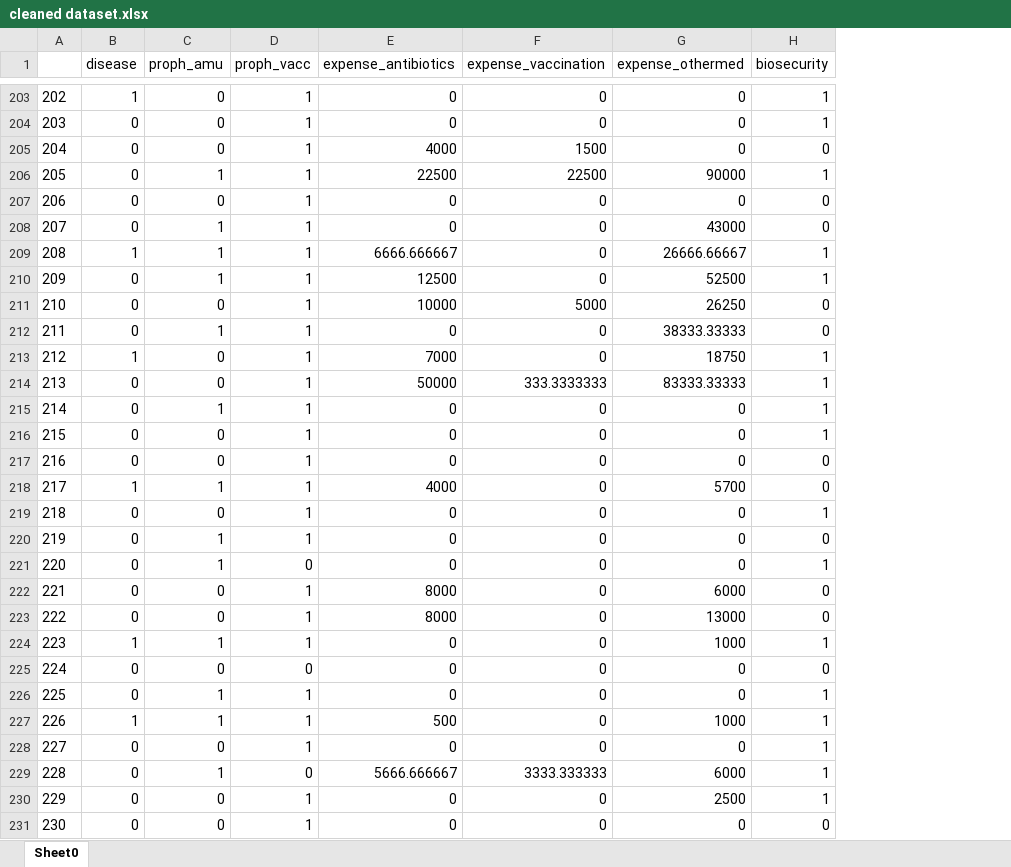
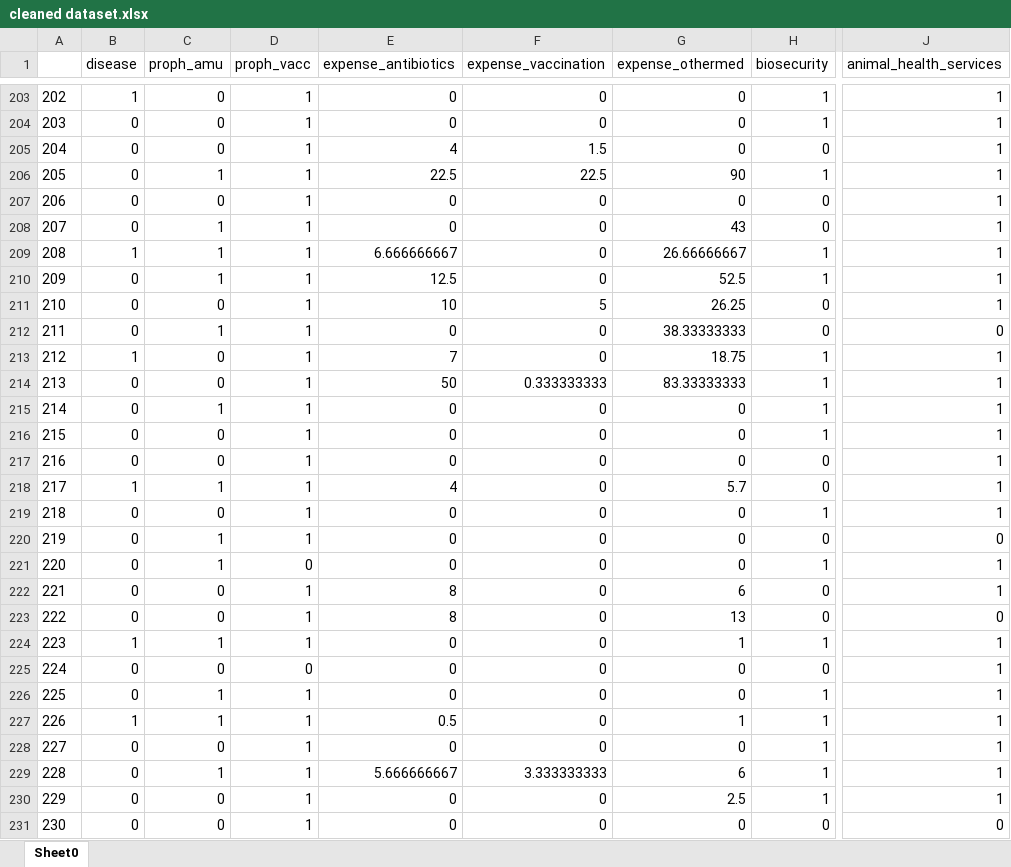
Before and after one commit to Trescovia/AMUSE_Uganda, an Excel workbook: cleaned dataset.xlsx, sheet Sheet0, drawn as a sheet; only a part is shown, gaps mark what is left out; values as stored, in another font and other column widths than the file's, no borders; the diff covers the shown part only; the diff names each change by its address in the sheet, - before the commit and + after, or states it on an @@ line.

```diff
--- a/cleaned dataset.xlsx (sheet Sheet0)
+++ b/cleaned dataset.xlsx (sheet Sheet0)
+column J (animal_health_services), rows 203-231: 1 | 1 | 1 | 1 | 1 | 1 | 1 | 1 | 1 | 0 | 1 | 1 | 1 | 1 | 1 | 1 | 1 | 0 | 1 | 1 | 0 | 1 | 1 | 1 | 1 | 1 | 1 | 1 | 0
-E205 (expense_antibiotics): 4000
+E205 (expense_antibiotics): 4
-F205 (expense_vaccination): 1500
+F205 (expense_vaccination): 1.5
-E206 (expense_antibiotics): 22500
+E206 (expense_antibiotics): 22.5
-F206 (expense_vaccination): 22500
+F206 (expense_vaccination): 22.5
-G206 (expense_othermed): 90000
+G206 (expense_othermed): 90
-G208 (expense_othermed): 43000
+G208 (expense_othermed): 43
-E209 (expense_antibiotics): 6666.666667
+E209 (expense_antibiotics): 6.666666667
-G209 (expense_othermed): 26666.66667
+G209 (expense_othermed): 26.66666667
-E210 (expense_antibiotics): 12500
+E210 (expense_antibiotics): 12.5
-G210 (expense_othermed): 52500
+G210 (expense_othermed): 52.5
-E211 (expense_antibiotics): 10000
+E211 (expense_antibiotics): 10
-F211 (expense_vaccination): 5000
+F211 (expense_vaccination): 5
-G211 (expense_othermed): 26250
+G211 (expense_othermed): 26.25
-G212 (expense_othermed): 38333.33333
+G212 (expense_othermed): 38.33333333
-E213 (expense_antibiotics): 7000
+E213 (expense_antibiotics): 7
-G213 (expense_othermed): 18750
+G213 (expense_othermed): 18.75
-E214 (expense_antibiotics): 50000
+E214 (expense_antibiotics): 50
-F214 (expense_vaccination): 333.3333333
+F214 (expense_vaccination): 0.333333333
-G214 (expense_othermed): 83333.33333
+G214 (expense_othermed): 83.33333333
-E218 (expense_antibiotics): 4000
+E218 (expense_antibiotics): 4
-G218 (expense_othermed): 5700
+G218 (expense_othermed): 5.7
-E222:E223 (expense_antibiotics): 8000
+E222:E223 (expense_antibiotics): 8
-G222 (expense_othermed): 6000
+G222 (expense_othermed): 6
-G223 (expense_othermed): 13000
+G223 (expense_othermed): 13
-G224 (expense_othermed): 1000
+G224 (expense_othermed): 1
-E227 (expense_antibiotics): 500
+E227 (expense_antibiotics): 0.5
-G227 (expense_othermed): 1000
+G227 (expense_othermed): 1
-D229 (proph_vacc): 0
+D229 (proph_vacc): 1
-E229 (expense_antibiotics): 5666.666667
+E229 (expense_antibiotics): 5.666666667
-F229 (expense_vaccination): 3333.333333
+F229 (expense_vaccination): 3.333333333
-G229 (expense_othermed): 6000
+G229 (expense_othermed): 6
-G230 (expense_othermed): 2500
+G230 (expense_othermed): 2.5
```
Also changed, not shown: 1285 edited cells and cell formats elsewhere in this sheet, 2 other files.
